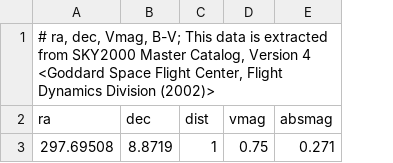
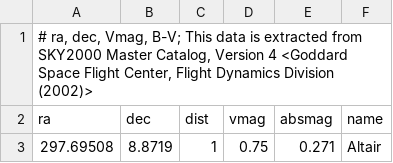
Before and after one commit to AMOS-uniba/vasco, a TSV file: catalogues/altair.tsv, drawn as a sheet; the diff names each change by its address in the sheet, - before the commit and + after, or states it on an @@ line.

```diff
--- a/catalogues/altair.tsv
+++ b/catalogues/altair.tsv
+column F (name), row 3: Altair
```
Also changed, not shown: 5 other files.
